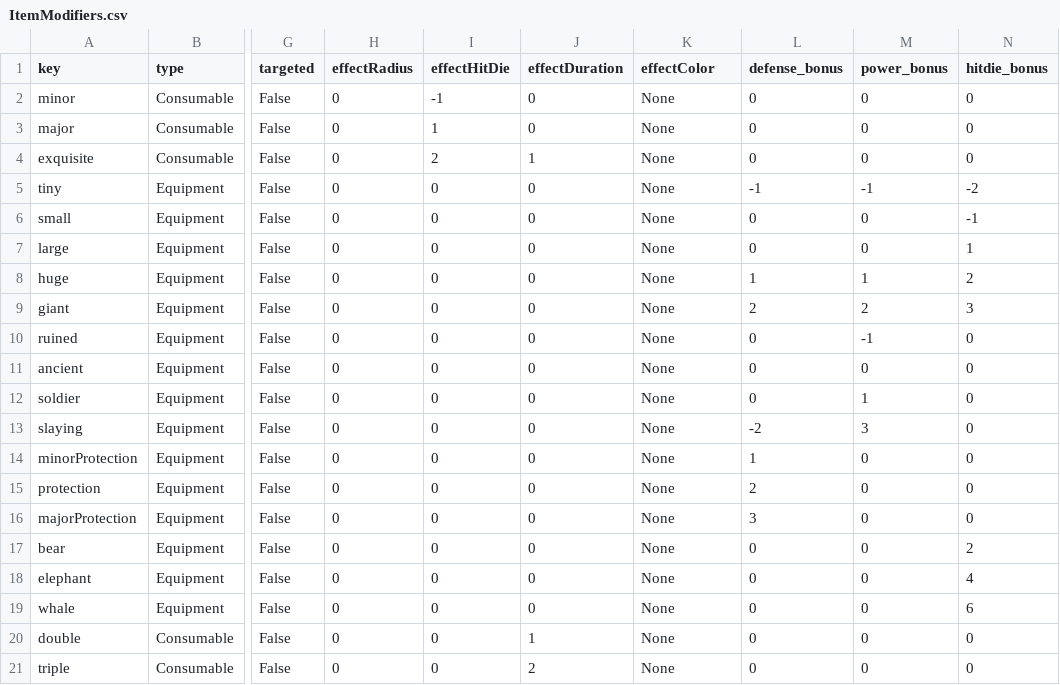
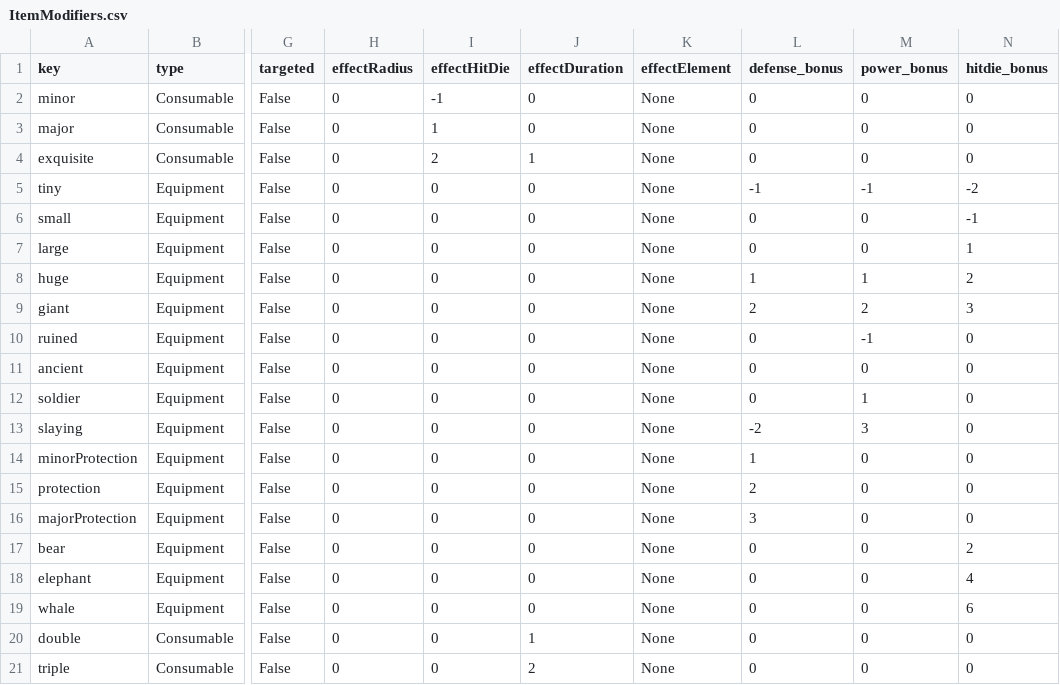
Before and after one commit to Frostlock/Warrens, a CSV file: WarrensGame/ItemModifiers.csv, drawn as a sheet; only a part is shown, gaps mark what is left out; the diff names each change by its address in the sheet, - before the commit and + after, or states it on an @@ line.

```diff
--- a/WarrensGame/ItemModifiers.csv
+++ b/WarrensGame/ItemModifiers.csv
-K1: effectColor
+K1: effectElement
```
Also changed, not shown: WarrensGame/Items.csv, 9 other files.
